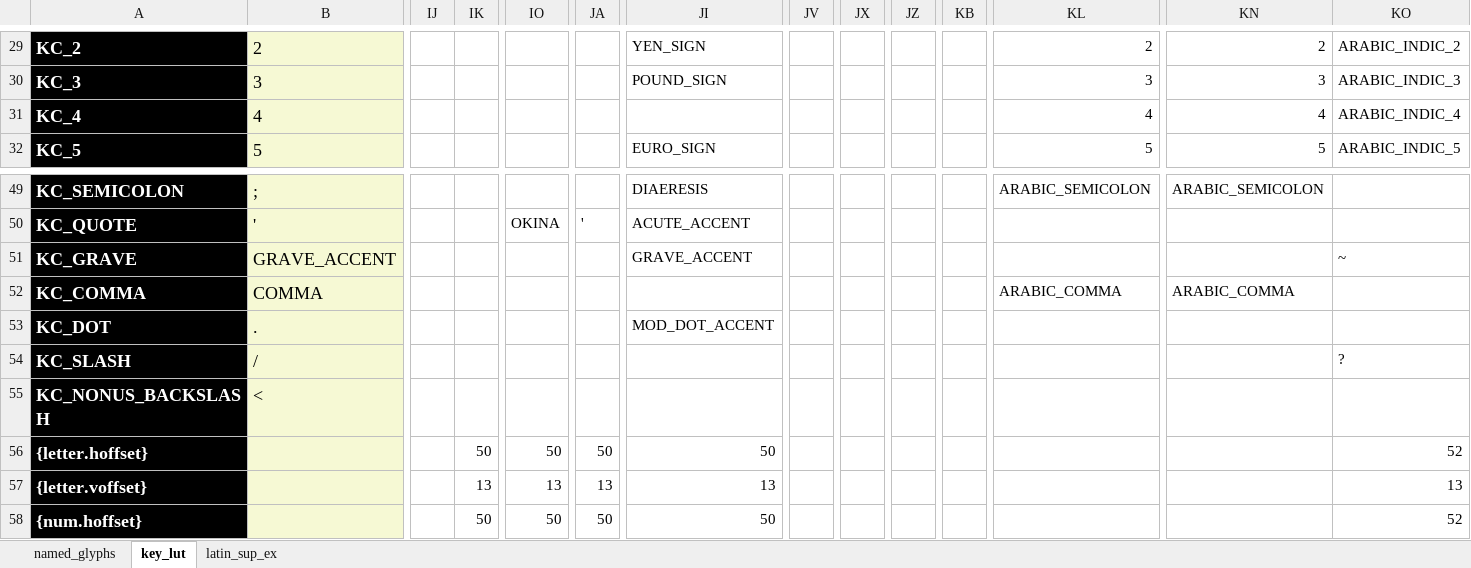
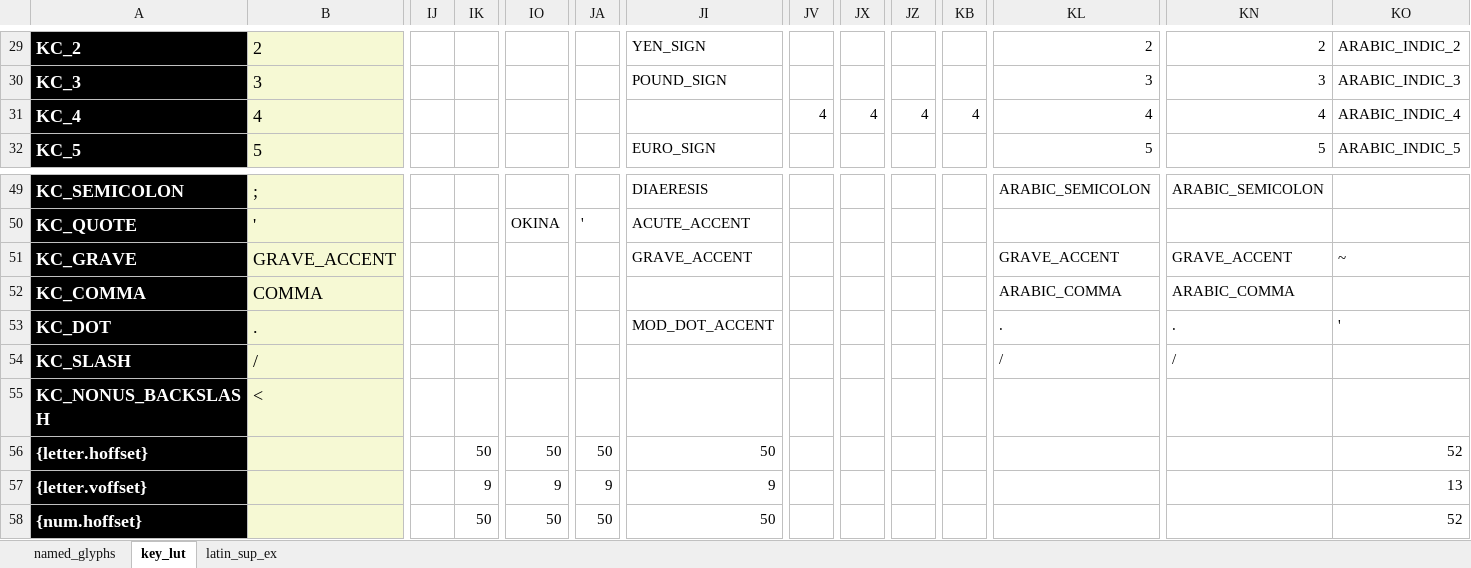
Before and after one commit to thpoll83/qmk_firmware, an Excel workbook: keyboards/handwired/polykybd/lang/lang_lut.xlsx, sheet key_lut, drawn as a sheet; only a part is shown, gaps mark what is left out; values as stored, in another font and other column widths than the file's, no borders; the diff names each change by its address in the sheet, - before the commit and + after, or states it on an @@ line.

```diff
--- a/keyboards/handwired/polykybd/lang/lang_lut.xlsx (sheet key_lut)
+++ b/keyboards/handwired/polykybd/lang/lang_lut.xlsx (sheet key_lut)
-JV31: (empty)
+JV31: 4
-JX31: (empty)
+JX31: 4
-JZ31: (empty)
+JZ31: 4
-KB31: (empty)
+KB31: 4
-KL51: (empty)
+KL51: GRAVE_ACCENT
-KN51: (empty)
+KN51: GRAVE_ACCENT
-KL53: (empty)
+KL53: .
-KN53: (empty)
+KN53: .
-KO53: (empty)
+KO53: '
-KL54: (empty)
+KL54: /
-KN54: (empty)
+KN54: /
-KO54: ?
+KO54: (empty)
-IK57: 13
+IK57: 9
-IO57: 13
+IO57: 9
-JA57: 13
+JA57: 9
-JI57: 13
+JI57: 9
```
Also changed, not shown: 6 other files.
